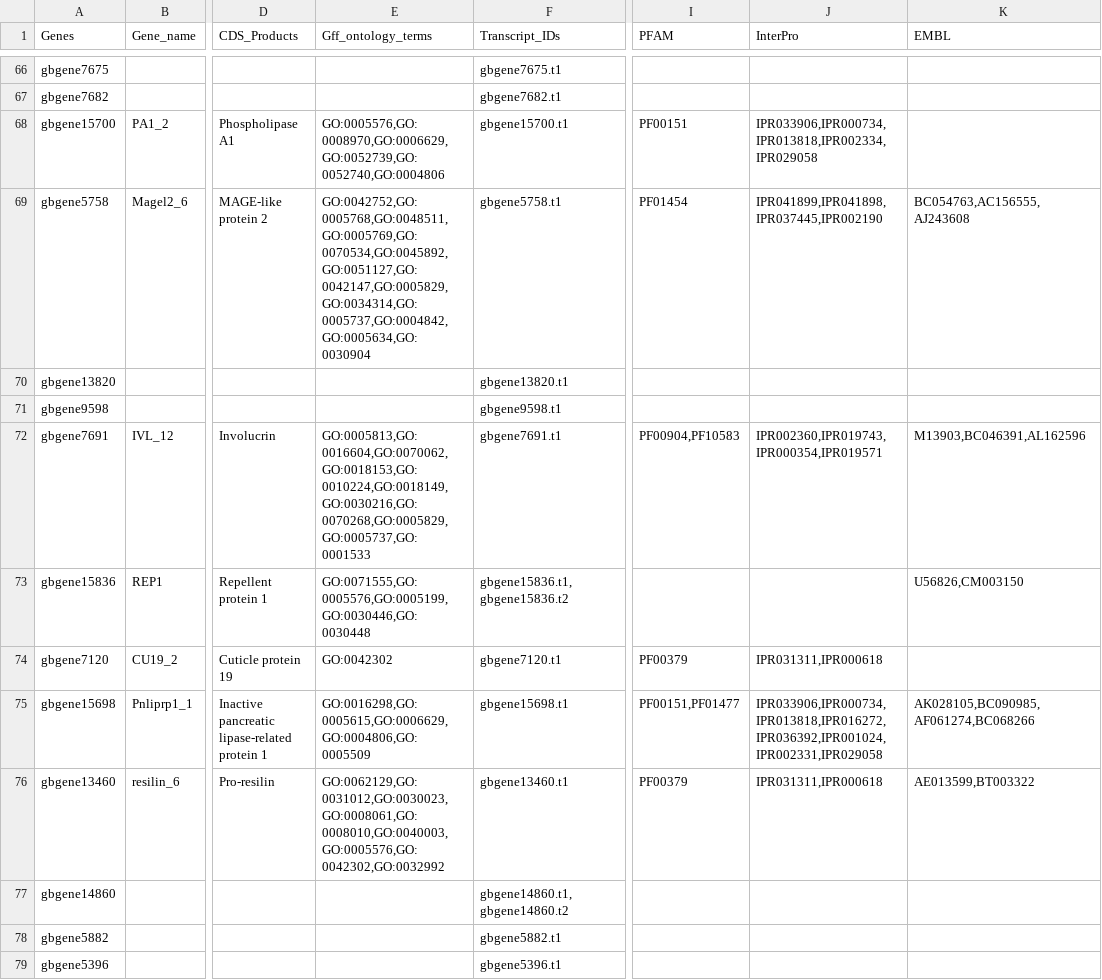
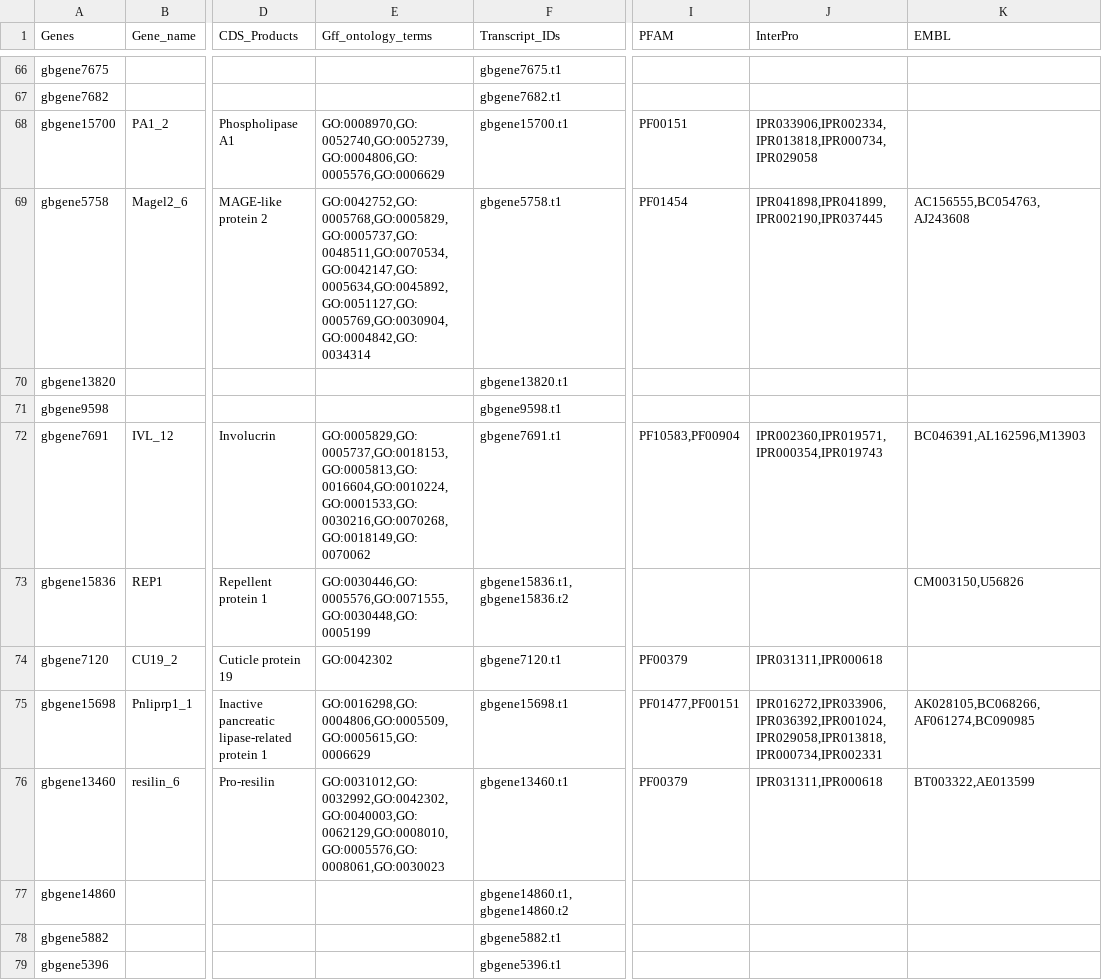
Before and after one commit to ljmesi/GbRNAseqDEpAnnots, a TSV file: data/interm/annotations/gff_DE_geneIDs.tsv, drawn as a sheet; only a part is shown, gaps mark what is left out; the diff covers the shown part only; the diff names each change by its address in the sheet, - before the commit and + after, or states it on an @@ line.

```diff
--- a/data/interm/annotations/gff_DE_geneIDs.tsv
+++ b/data/interm/annotations/gff_DE_geneIDs.tsv
-E68 (Gff_ontology_terms): GO:0005576,GO:0008970,GO:0006629,GO:0052739,GO:0052740,GO:0004806
+E68 (Gff_ontology_terms): GO:0008970,GO:0052740,GO:0052739,GO:0004806,GO:0005576,GO:0006629
-J68 (InterPro): IPR033906,IPR000734,IPR013818,IPR002334,IPR029058
+J68 (InterPro): IPR033906,IPR002334,IPR013818,IPR000734,IPR029058
-E69 (Gff_ontology_terms): GO:0042752,GO:0005768,GO:0048511,GO:0005769,GO:0070534,GO:0045892,GO:0051127,GO:0042147,GO:0005829,GO:0034314,GO:0005737,GO:0004842,GO:0005634,GO:0030904
+E69 (Gff_ontology_terms): GO:0042752,GO:0005768,GO:0005829,GO:0005737,GO:0048511,GO:0070534,GO:0042147,GO:0005634,GO:0045892,GO:0051127,GO:0005769,GO:0030904,GO:0004842,GO:0034314
-J69 (InterPro): IPR041899,IPR041898,IPR037445,IPR002190
+J69 (InterPro): IPR041898,IPR041899,IPR002190,IPR037445
-K69 (EMBL): BC054763,AC156555,AJ243608
+K69 (EMBL): AC156555,BC054763,AJ243608
-E72 (Gff_ontology_terms): GO:0005813,GO:0016604,GO:0070062,GO:0018153,GO:0010224,GO:0018149,GO:0030216,GO:0070268,GO:0005829,GO:0005737,GO:0001533
+E72 (Gff_ontology_terms): GO:0005829,GO:0005737,GO:0018153,GO:0005813,GO:0016604,GO:0010224,GO:0001533,GO:0030216,GO:0070268,GO:0018149,GO:0070062
-I72 (PFAM): PF00904,PF10583
+I72 (PFAM): PF10583,PF00904
-J72 (InterPro): IPR002360,IPR019743,IPR000354,IPR019571
+J72 (InterPro): IPR002360,IPR019571,IPR000354,IPR019743
-K72 (EMBL): M13903,BC046391,AL162596
+K72 (EMBL): BC046391,AL162596,M13903
-E73 (Gff_ontology_terms): GO:0071555,GO:0005576,GO:0005199,GO:0030446,GO:0030448
+E73 (Gff_ontology_terms): GO:0030446,GO:0005576,GO:0071555,GO:0030448,GO:0005199
-K73 (EMBL): U56826,CM003150
+K73 (EMBL): CM003150,U56826
-E75 (Gff_ontology_terms): GO:0016298,GO:0005615,GO:0006629,GO:0004806,GO:0005509
+E75 (Gff_ontology_terms): GO:0016298,GO:0004806,GO:0005509,GO:0005615,GO:0006629
-I75 (PFAM): PF00151,PF01477
+I75 (PFAM): PF01477,PF00151
-J75 (InterPro): IPR033906,IPR000734,IPR013818,IPR016272,IPR036392,IPR001024,IPR002331,IPR029058
+J75 (InterPro): IPR016272,IPR033906,IPR036392,IPR001024,IPR029058,IPR013818,IPR000734,IPR002331
-K75 (EMBL): AK028105,BC090985,AF061274,BC068266
+K75 (EMBL): AK028105,BC068266,AF061274,BC090985
-E76 (Gff_ontology_terms): GO:0062129,GO:0031012,GO:0030023,GO:0008061,GO:0008010,GO:0040003,GO:0005576,GO:0042302,GO:0032992
+E76 (Gff_ontology_terms): GO:0031012,GO:0032992,GO:0042302,GO:0040003,GO:0062129,GO:0008010,GO:0005576,GO:0008061,GO:0030023
-K76 (EMBL): AE013599,BT003322
+K76 (EMBL): BT003322,AE013599
```
Also changed, not shown: 109 edited cells elsewhere in this file, data/interm/summarise/combined-genes-GO_Fisher.tsv, 4 other files.
